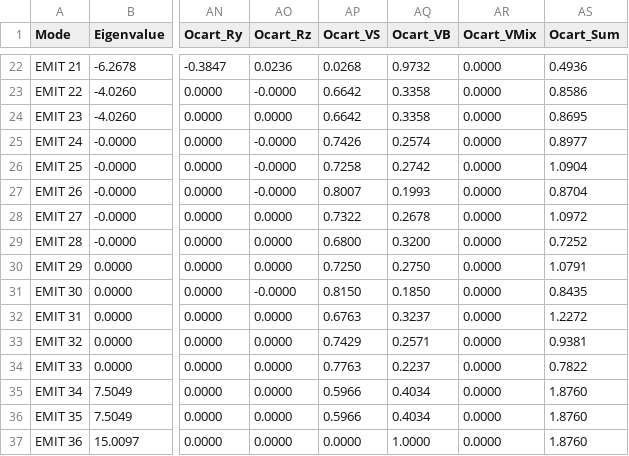
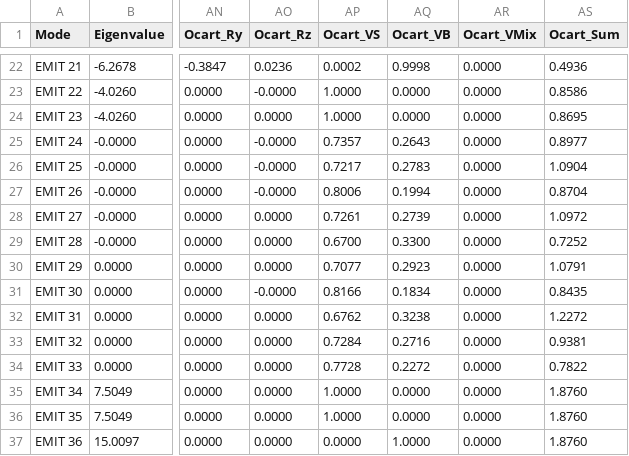
Before and after one commit to Chitiphat-Auvichien/scoring-functions, a CSV file: data/results/C6H6_EMIT.csv, drawn as a sheet; only a part is shown, gaps mark what is left out; the diff covers the shown part only; the diff names each change by its address in the sheet, - before the commit and + after, or states it on an @@ line.

Commit message:
Exclude medium-V reference modes from Ocart_VS/VB totals
A reference normal mode whose own s[V_S] falls in the ambiguous
[0.20, 0.80] band is now dropped from the Ocart_VS/VB group totals
and denominator entirely, rather than trusting the binary tau_SB
cutoff to have labeled it as a reliably pure stretch or bend axis.
Sharpens the S/B split onto benzene's genuinely near-pure normal
modes (10/30 excluded) while leaving the VS+VB=1 invariant intact.

```diff
--- a/data/results/C6H6_EMIT.csv
+++ b/data/results/C6H6_EMIT.csv
-AP22 (Ocart_VS): 0.0268
+AP22 (Ocart_VS): 0.0002
-AQ22 (Ocart_VB): 0.9732
+AQ22 (Ocart_VB): 0.9998
-AP23:AP24 (Ocart_VS): 0.6642
+AP23:AP24 (Ocart_VS): 1.0000
-AQ23:AQ24 (Ocart_VB): 0.3358
+AQ23:AQ24 (Ocart_VB): 0.0000
-AP25 (Ocart_VS): 0.7426
+AP25 (Ocart_VS): 0.7357
-AQ25 (Ocart_VB): 0.2574
+AQ25 (Ocart_VB): 0.2643
-AP26 (Ocart_VS): 0.7258
+AP26 (Ocart_VS): 0.7217
-AQ26 (Ocart_VB): 0.2742
+AQ26 (Ocart_VB): 0.2783
-AP27 (Ocart_VS): 0.8007
+AP27 (Ocart_VS): 0.8006
-AQ27 (Ocart_VB): 0.1993
+AQ27 (Ocart_VB): 0.1994
-AP28 (Ocart_VS): 0.7322
+AP28 (Ocart_VS): 0.7261
-AQ28 (Ocart_VB): 0.2678
+AQ28 (Ocart_VB): 0.2739
-AP29 (Ocart_VS): 0.6800
+AP29 (Ocart_VS): 0.6700
-AQ29 (Ocart_VB): 0.3200
+AQ29 (Ocart_VB): 0.3300
-AP30 (Ocart_VS): 0.7250
+AP30 (Ocart_VS): 0.7077
-AQ30 (Ocart_VB): 0.2750
+AQ30 (Ocart_VB): 0.2923
-AP31 (Ocart_VS): 0.8150
+AP31 (Ocart_VS): 0.8166
-AQ31 (Ocart_VB): 0.1850
+AQ31 (Ocart_VB): 0.1834
-AP32 (Ocart_VS): 0.6763
+AP32 (Ocart_VS): 0.6762
-AQ32 (Ocart_VB): 0.3237
+AQ32 (Ocart_VB): 0.3238
-AP33 (Ocart_VS): 0.7429
+AP33 (Ocart_VS): 0.7284
-AQ33 (Ocart_VB): 0.2571
+AQ33 (Ocart_VB): 0.2716
-AP34 (Ocart_VS): 0.7763
+AP34 (Ocart_VS): 0.7728
-AQ34 (Ocart_VB): 0.2237
+AQ34 (Ocart_VB): 0.2272
-AP35:AP36 (Ocart_VS): 0.5966
+AP35:AP36 (Ocart_VS): 1.0000
-AQ35:AQ36 (Ocart_VB): 0.4034
+AQ35:AQ36 (Ocart_VB): 0.0000
```
Also changed, not shown: 34 edited cells elsewhere in this file, 3 other files.
